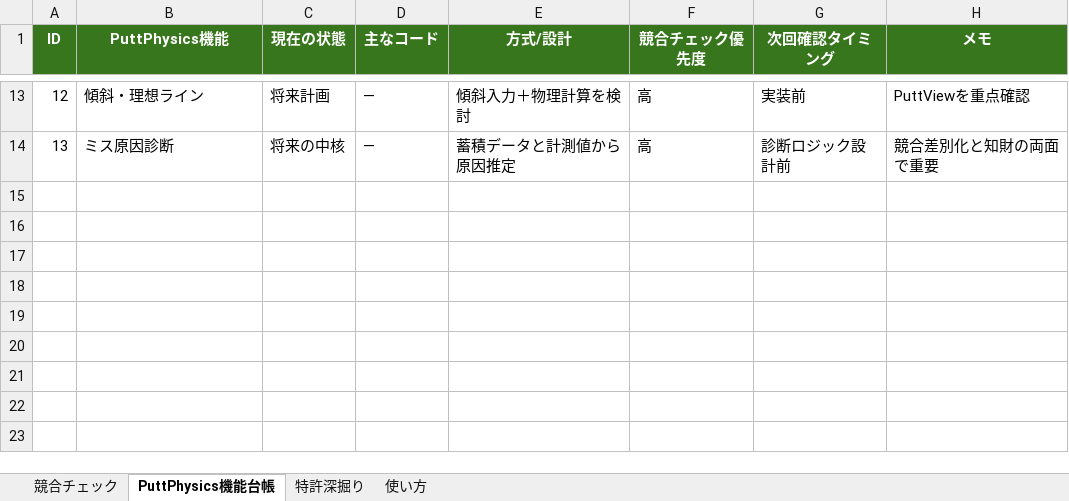
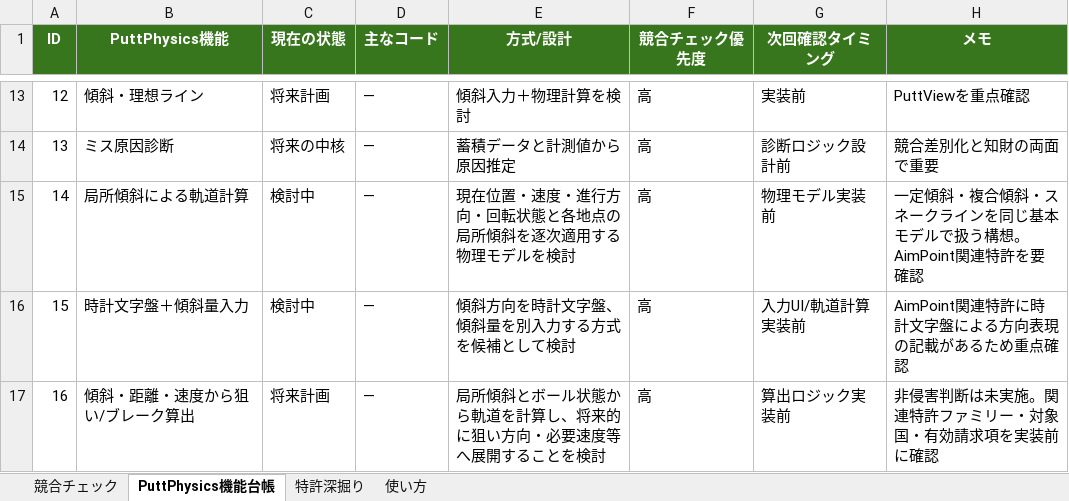
Before and after one commit to makusufukuda/PuttPhysics, an Excel workbook: docs/competitive_patent/PuttPhysics_競合・特許チェック表_Ver1.xlsx, sheet PuttPhysics機能台帳, drawn as a sheet; only a part is shown, gaps mark what is left out; values as stored, in another font and other column widths than the file's, no borders; conditional formats and table styles not drawn; the diff names each change by its address in the sheet, - before the commit and + after, or states it on an @@ line.

Commit message:
Update patent review for slope model and AimPoint

```diff
--- a/docs/competitive_patent/PuttPhysics_競合・特許チェック表_Ver1.xlsx (sheet PuttPhysics機能台帳)
+++ b/docs/competitive_patent/PuttPhysics_競合・特許チェック表_Ver1.xlsx (sheet PuttPhysics機能台帳)
+row 15: 14 | 局所傾斜による軌道計算 | 検討中 | — | 現在位置・速度・進行方向・回転状態と各地点の局所傾斜を逐次適用する物理モデルを検討 | 高 | 物理モデル実装前 | 一定傾斜・複合傾斜・スネークラインを同じ基本モデルで扱う構想。AimPoint関連特許を要確認
+row 16: 15 | 時計文字盤＋傾斜量入力 | 検討中 | — | 傾斜方向を時計文字盤、傾斜量を別入力する方式を候補として検討 | 高 | 入力UI/軌道計算実装前 | AimPoint関連特許に時計文字盤による方向表現の記載があるため重点確認
+row 17: 16 | 傾斜・距離・速度から狙い/ブレーク算出 | 将来計画 | — | 局所傾斜とボール状態から軌道を計算し、将来的に狙い方向・必要速度等へ展開することを検討 | 高 | 算出ロジック実装前 | 非侵害判断は未実施。関連特許ファミリー・対象国・有効請求項を実装前に確認
```
Also changed, not shown: sheet 特許深掘り, sheet 競合チェック, sheet 使い方.
